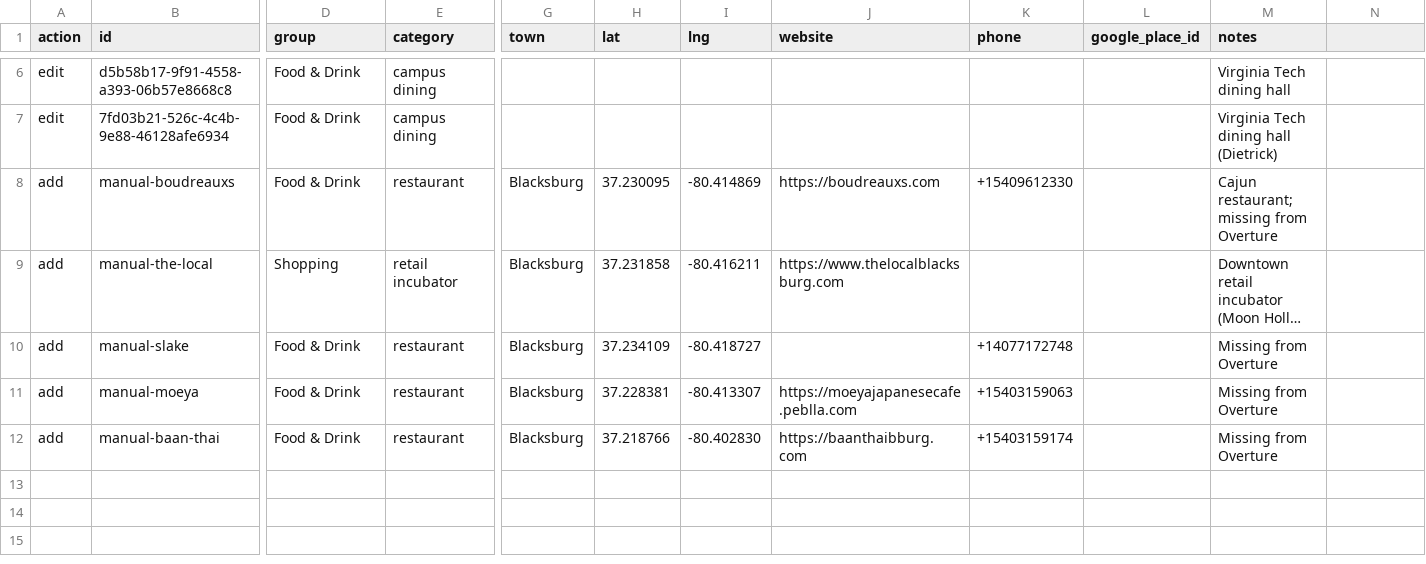
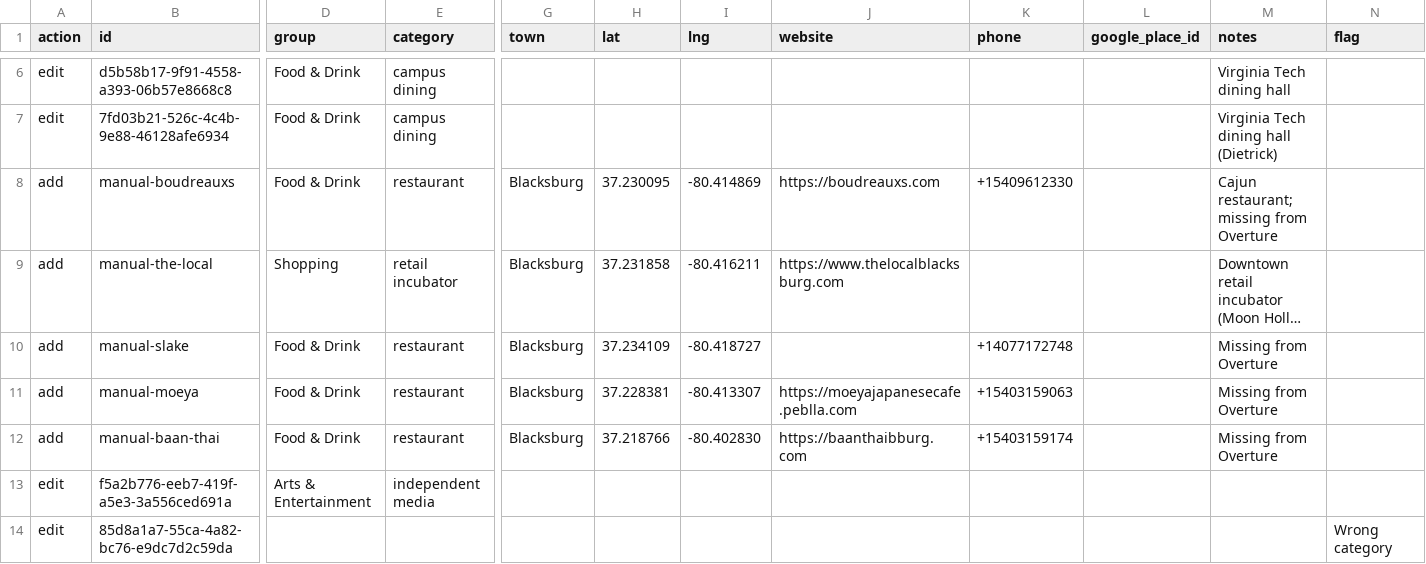
Before and after one commit to marthur3/blacksburg-directory, a CSV file: overrides.csv, drawn as a sheet; only a part is shown, gaps mark what is left out; long unchanged cells end in …; rows hold the shown columns only; the diff names each change by its address in the sheet, - before the commit and + after, or states it on an @@ line.

Commit message:
Directory edits: 2 changes

```diff
--- a/overrides.csv
+++ b/overrides.csv
-N1: (empty)
+N1: flag
+row 13: edit | f5a2b776-eeb7-419f-a5e3-3a556ced691a | Arts & Entertainment | independent media
+row 14: edit | 85d8a1a7-55ca-4a82-bc76-e9dc7d2c59da |  |  |  |  |  |  |  |  |  | Wrong category
```
